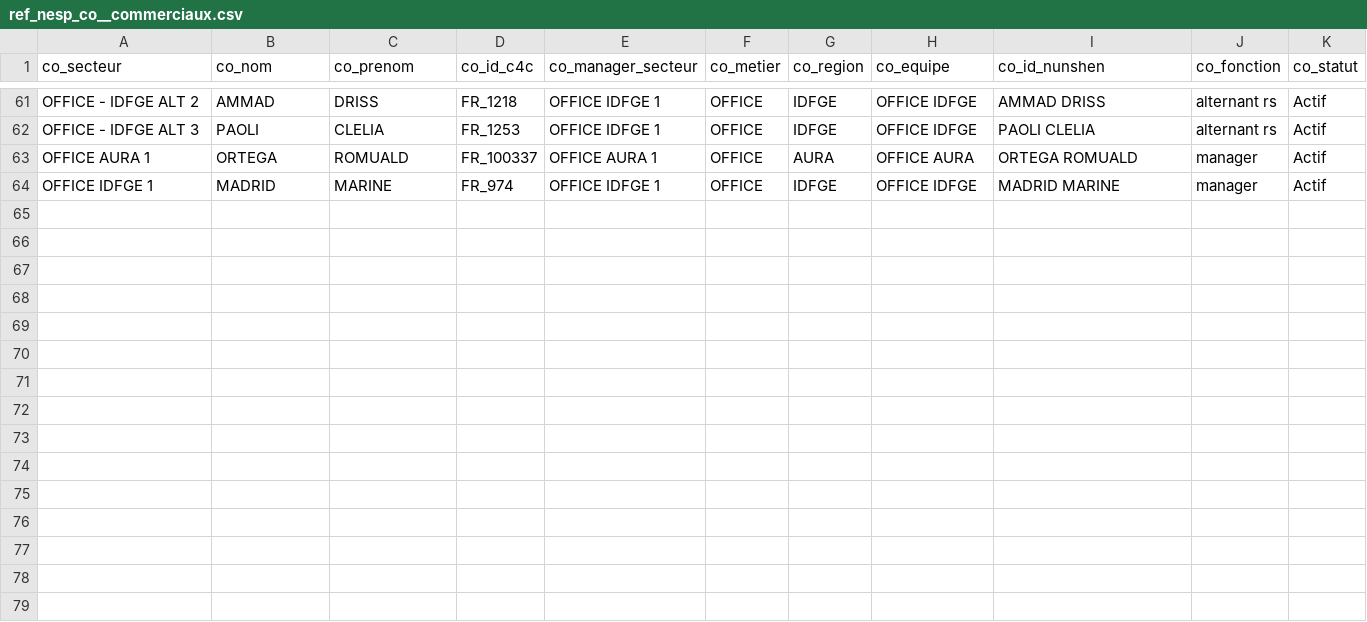
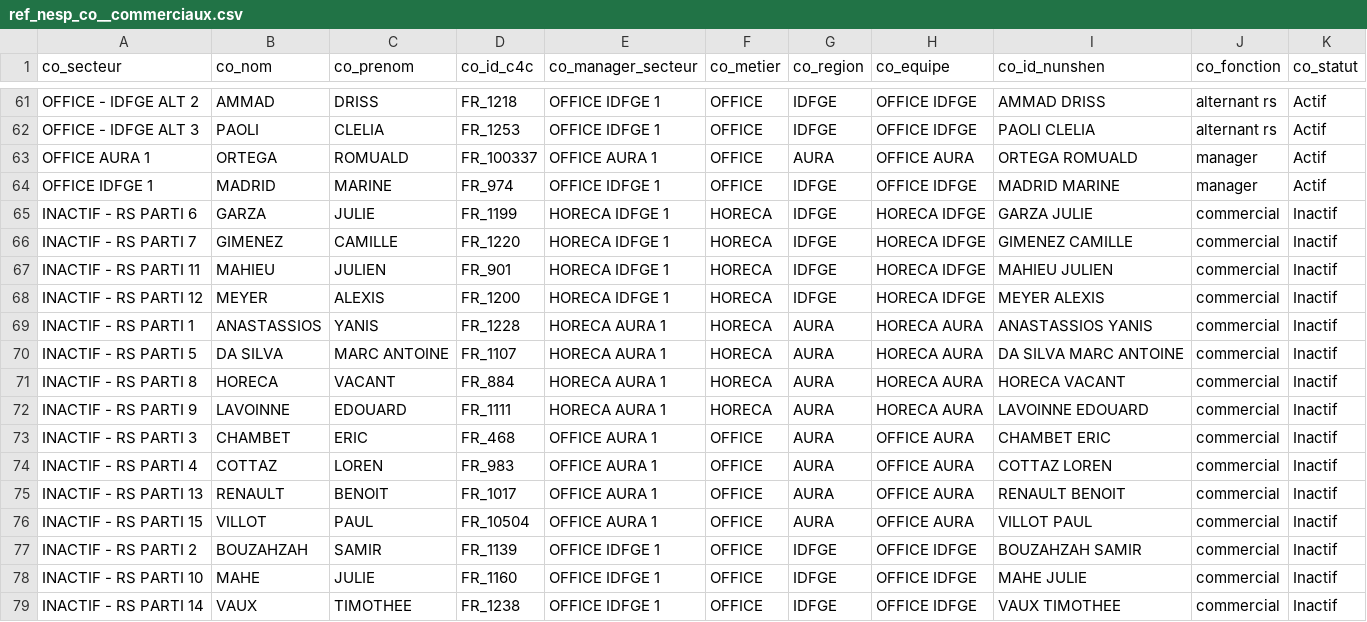
Before and after one commit to CebrailEVS/dbt_transform, a CSV file: data/reference_data/nesp_co/ref_nesp_co__commerciaux.csv, drawn as a sheet; only a part is shown, gaps mark what is left out.

Commit message:
Ajout des rs partis en 2025 + update des models nesp_tech ( utilisation des models dedup)

```diff
--- a/data/reference_data/nesp_co/ref_nesp_co__commerciaux.csv
+++ b/data/reference_data/nesp_co/ref_nesp_co__commerciaux.csv
@@ -64 +64,16 @@ OFFICE AURA 1,ORTEGA,ROMUALD,FR_100337,OFFICE AURA 1,OFFICE,AURA,OFFICE AURA,ORT
 OFFICE IDFGE 1,MADRID,MARINE,FR_974,OFFICE IDFGE 1,OFFICE,IDFGE,OFFICE IDFGE,MADRID MARINE,manager,Actif
+INACTIF - RS PARTI 6,GARZA,JULIE,FR_1199,HORECA IDFGE 1,HORECA,IDFGE,HORECA IDFGE,GARZA JULIE,commercial,Inactif
+INACTIF - RS PARTI 7,GIMENEZ,CAMILLE,FR_1220,HORECA IDFGE 1,HORECA,IDFGE,HORECA IDFGE,GIMENEZ CAMILLE,commercial,Inactif
+INACTIF - RS PARTI 11,MAHIEU,JULIEN,FR_901,HORECA IDFGE 1,HORECA,IDFGE,HORECA IDFGE,MAHIEU JULIEN,commercial,Inactif
+INACTIF - RS PARTI 12,MEYER,ALEXIS,FR_1200,HORECA IDFGE 1,HORECA,IDFGE,HORECA IDFGE,MEYER ALEXIS,commercial,Inactif
+INACTIF - RS PARTI 1,ANASTASSIOS,YANIS,FR_1228,HORECA AURA 1,HORECA,AURA,HORECA AURA,ANASTASSIOS YANIS,commercial,Inactif
+INACTIF - RS PARTI 5,DA SILVA,MARC ANTOINE,FR_1107,HORECA AURA 1,HORECA,AURA,HORECA AURA,DA SILVA MARC ANTOINE,commercial,Inactif
+INACTIF - RS PARTI 8,HORECA,VACANT,FR_884,HORECA AURA 1,HORECA,AURA,HORECA AURA,HORECA VACANT,commercial,Inactif
+INACTIF - RS PARTI 9,LAVOINNE,EDOUARD,FR_1111,HORECA AURA 1,HORECA,AURA,HORECA AURA,LAVOINNE EDOUARD,commercial,Inactif
+INACTIF - RS PARTI 3,CHAMBET,ERIC,FR_468,OFFICE AURA 1,OFFICE,AURA,OFFICE AURA,CHAMBET ERIC,commercial,Inactif
+INACTIF - RS PARTI 4,COTTAZ,LOREN,FR_983,OFFICE AURA 1,OFFICE,AURA,OFFICE AURA,COTTAZ LOREN,commercial,Inactif
+INACTIF - RS PARTI 13,RENAULT,BENOIT,FR_1017,OFFICE AURA 1,OFFICE,AURA,OFFICE AURA,RENAULT BENOIT,commercial,Inactif
+INACTIF - RS PARTI 15,VILLOT,PAUL,FR_10504,OFFICE AURA 1,OFFICE,AURA,OFFICE AURA,VILLOT PAUL,commercial,Inactif
+INACTIF - RS PARTI 2,BOUZAHZAH,SAMIR,FR_1139,OFFICE IDFGE 1,OFFICE,IDFGE,OFFICE IDFGE,BOUZAHZAH SAMIR,commercial,Inactif
+INACTIF - RS PARTI 10,MAHE,JULIE,FR_1160,OFFICE IDFGE 1,OFFICE,IDFGE,OFFICE IDFGE,MAHE JULIE,commercial,Inactif
+INACTIF - RS PARTI 14,VAUX,TIMOTHEE,FR_1238,OFFICE IDFGE 1,OFFICE,IDFGE,OFFICE IDFGE,VAUX TIMOTHEE,commercial,Inactif
```
Also changed, not shown: 4 other files.
